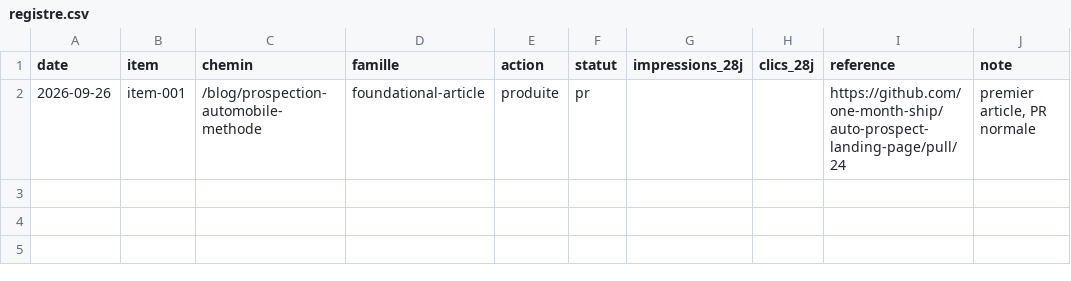
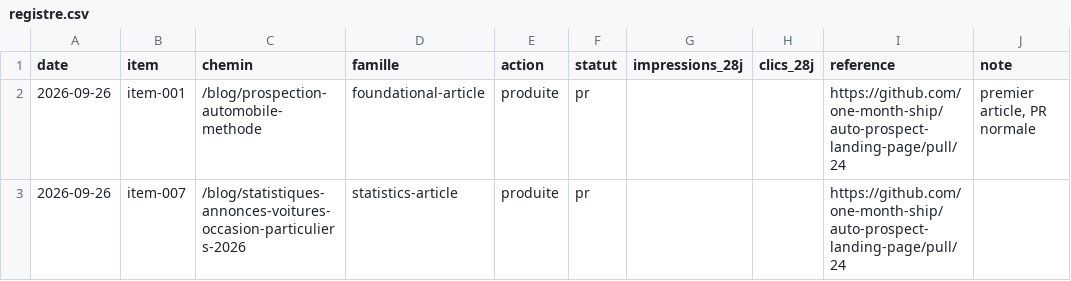
Before and after one commit to one-month-ship/auto-prospect-landing-page, a CSV file: seo/registre.csv, drawn as a sheet.

```diff
--- a/seo/registre.csv
+++ b/seo/registre.csv
@@ -2 +2,2 @@ date,item,chemin,famille,action,statut,impressions_28j,clics_28j,reference,note
 2026-09-26,item-001,/blog/prospection-automobile-methode,foundational-article,produite,pr,,,https://github.com/one-month-ship/auto-prospect-landing-page/pull/24,"premier article, PR normale"
+2026-09-26,item-007,/blog/statistiques-annonces-voitures-occasion-particuliers-2026,statistics-article,produite,pr,,,https://github.com/one-month-ship/auto-prospect-landing-page/pull/24,
```
